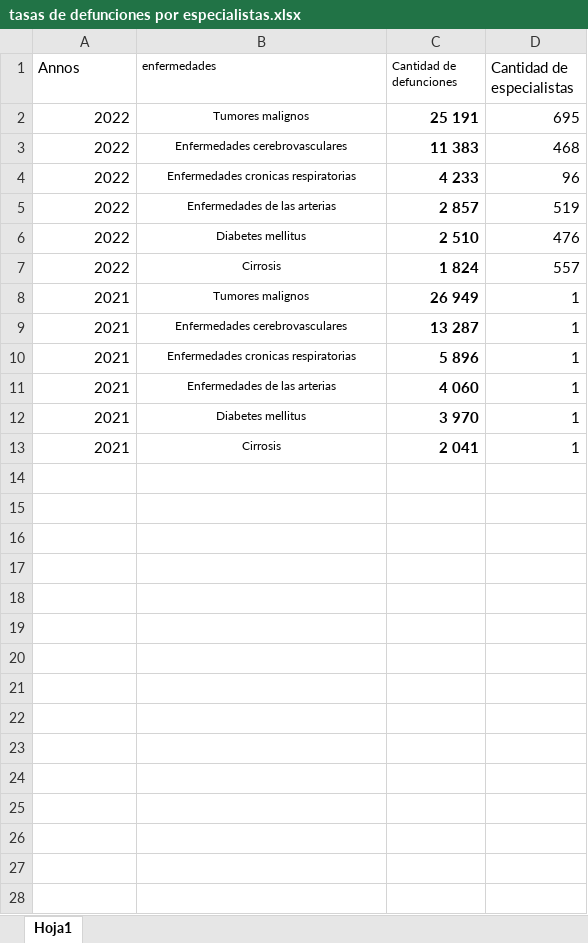
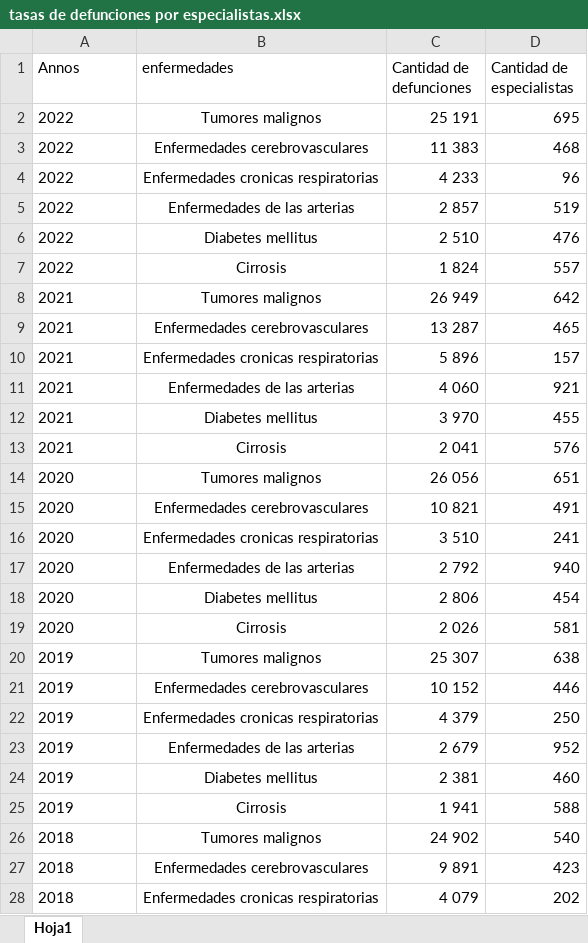
Before and after one commit to vicent-cao02/Principales-Causas-de-Muerte-en-Cuba, an Excel workbook: data/others/tasas de defunciones por especialistas.xlsx, sheet Hoja1, drawn as a sheet; only a part is shown; values as stored, in another font and other column widths than the file's, no borders; the diff covers the shown part only; the diff names each change by its address in the sheet, - before the commit and + after, or states it on an @@ line.

```diff
--- a/data/others/tasas de defunciones por especialistas.xlsx (sheet Hoja1)
+++ b/data/others/tasas de defunciones por especialistas.xlsx (sheet Hoja1)
@@ B1:C1 text size: larger @@
-A2:A13 alignment: right
+A2:A13 alignment: left
@@ B2:B13 text size: larger @@
-C2:C13 bold: on
+C2:C13 bold: off
-D8 (Cantidad de especialistas): 1
+D8 (Cantidad de especialistas): 642
-D9 (Cantidad de especialistas): 1
+D9 (Cantidad de especialistas): 465
-D10 (Cantidad de especialistas): 1
+D10 (Cantidad de especialistas): 157
-D11 (Cantidad de especialistas): 1
+D11 (Cantidad de especialistas): 921
-D12 (Cantidad de especialistas): 1
+D12 (Cantidad de especialistas): 455
-D13 (Cantidad de especialistas): 1
+D13 (Cantidad de especialistas): 576
+row 14: 2020 | Tumores malignos | 26 056 | 651
+row 15: 2020 | Enfermedades cerebrovasculares | 10 821 | 491
+row 16: 2020 | Enfermedades cronicas respiratorias | 3 510 | 241
+row 17: 2020 | Enfermedades de las arterias | 2 792 | 940
+row 18: 2020 | Diabetes mellitus | 2 806 | 454
+row 19: 2020 | Cirrosis | 2 026 | 581
+row 20: 2019 | Tumores malignos | 25 307 | 638
+row 21: 2019 | Enfermedades cerebrovasculares | 10 152 | 446
+row 22: 2019 | Enfermedades cronicas respiratorias | 4 379 | 250
+row 23: 2019 | Enfermedades de las arterias | 2 679 | 952
+row 24: 2019 | Diabetes mellitus | 2 381 | 460
+row 25: 2019 | Cirrosis | 1 941 | 588
+row 26: 2018 | Tumores malignos | 24 902 | 540
+row 27: 2018 | Enfermedades cerebrovasculares | 9 891 | 423
+row 28: 2018 | Enfermedades cronicas respiratorias | 4 079 | 202
```
Also changed, not shown: 57 added rows elsewhere in this sheet, data/others/Tipos de tumores.xlsx, data/others/localizaciones por sexo.xlsx, 10 other files.
